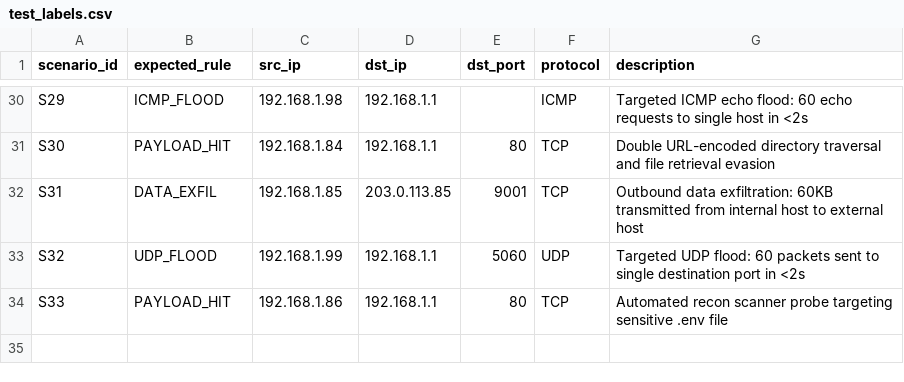
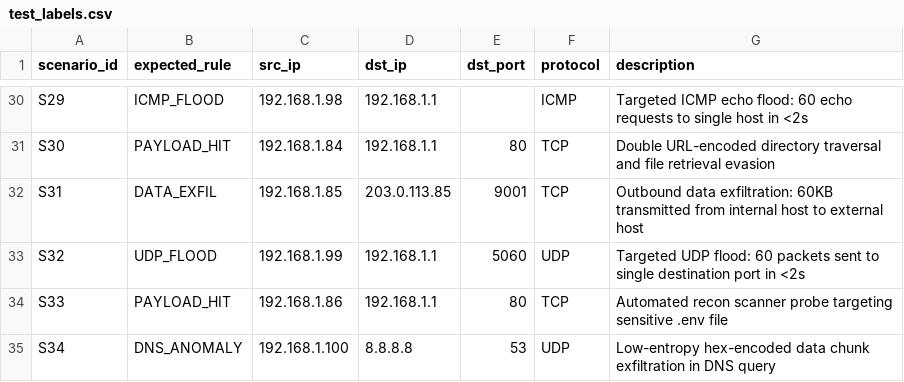
Before and after one commit to harshitagrwl1608/Network_Intrusion_Detection_System, a CSV file: ids_project/evaluation/scenarios/test_labels.csv, drawn as a sheet; only a part is shown, gaps mark what is left out.

Commit message:
feat(engine): Cycle 15 low-entropy hex-chunk DNS covert tunneling detection (DnsRule)

```diff
--- a/ids_project/evaluation/scenarios/test_labels.csv
+++ b/ids_project/evaluation/scenarios/test_labels.csv
@@ -34 +34,2 @@ S32,UDP_FLOOD,192.168.1.99,192.168.1.1,5060,UDP,Targeted UDP flood: 60 packets s
 S33,PAYLOAD_HIT,192.168.1.86,192.168.1.1,80,TCP,Automated recon scanner probe targeting sensitive .env file
+S34,DNS_ANOMALY,192.168.1.100,8.8.8.8,53,UDP,Low-entropy hex-encoded data chunk exfiltration in DNS query
```
Also changed, not shown: 6 other files.
